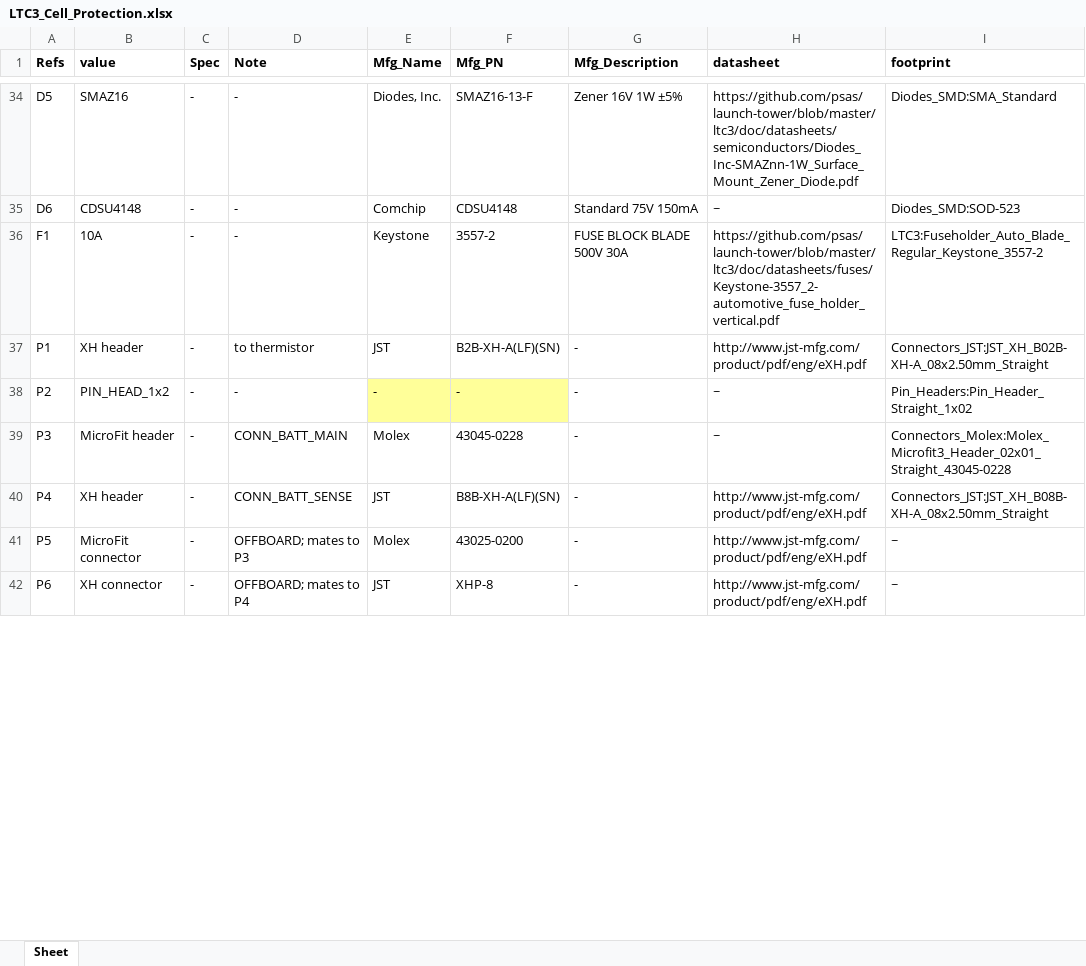
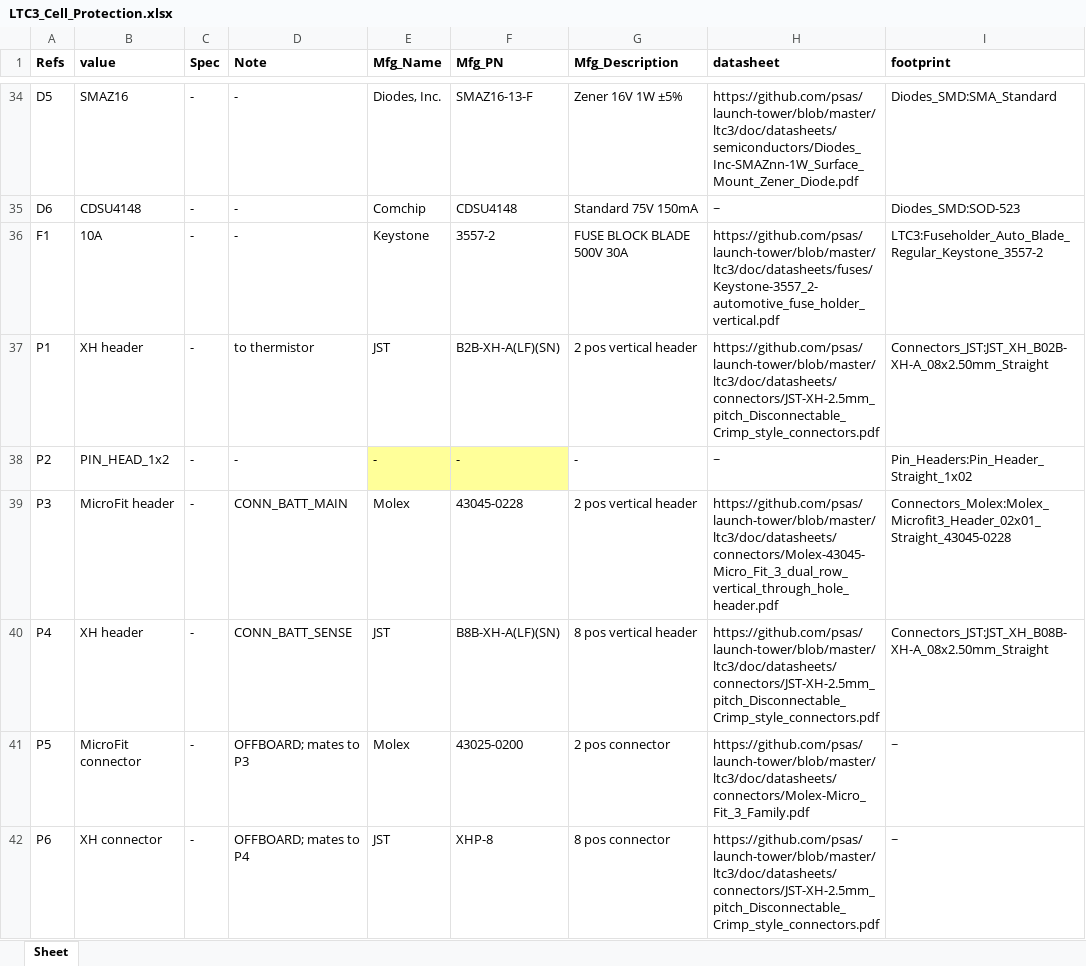
Before and after one commit to psas/launch-tower, an Excel workbook: ltc3/bom/cell_protection/LTC3_Cell_Protection.xlsx, sheet Sheet, drawn as a sheet; only a part is shown, gaps mark what is left out; values as stored, in another font and other column widths than the file's, no borders; the diff covers the shown part only; the diff names each change by its address in the sheet, - before the commit and + after, or states it on an @@ line.

Commit message:
LTC3: Minor changes to Cell Protection BOM.
Nothing that impacts PCB layout.

```diff
--- a/ltc3/bom/cell_protection/LTC3_Cell_Protection.xlsx (sheet Sheet)
+++ b/ltc3/bom/cell_protection/LTC3_Cell_Protection.xlsx (sheet Sheet)
-G37 (Mfg_Description): -
+G37 (Mfg_Description): 2 pos vertical header
-H37 (datasheet): http://www.jst-mfg.com/product/pdf/eng/eXH.pdf
+H37 (datasheet): https://github.com/psas/launch-tower/blob/master/ltc3/doc/datasheets/connectors/JST-XH-2.5mm_pitch_Disconnectable_Crimp_style_connectors.pdf
-G39 (Mfg_Description): -
+G39 (Mfg_Description): 2 pos vertical header
-H39 (datasheet): ~
+H39 (datasheet): https://github.com/psas/launch-tower/blob/master/ltc3/doc/datasheets/connectors/Molex-43045-Micro_Fit_3_dual_row_vertical_through_hole_header.pdf
-G40 (Mfg_Description): -
+G40 (Mfg_Description): 8 pos vertical header
-H40 (datasheet): http://www.jst-mfg.com/product/pdf/eng/eXH.pdf
+H40 (datasheet): https://github.com/psas/launch-tower/blob/master/ltc3/doc/datasheets/connectors/JST-XH-2.5mm_pitch_Disconnectable_Crimp_style_connectors.pdf
-G41 (Mfg_Description): -
+G41 (Mfg_Description): 2 pos connector
-H41 (datasheet): http://www.jst-mfg.com/product/pdf/eng/eXH.pdf
+H41 (datasheet): https://github.com/psas/launch-tower/blob/master/ltc3/doc/datasheets/connectors/Molex-Micro_Fit_3_Family.pdf
-G42 (Mfg_Description): -
+G42 (Mfg_Description): 8 pos connector
-H42 (datasheet): http://www.jst-mfg.com/product/pdf/eng/eXH.pdf
+H42 (datasheet): https://github.com/psas/launch-tower/blob/master/ltc3/doc/datasheets/connectors/JST-XH-2.5mm_pitch_Disconnectable_Crimp_style_connectors.pdf
```
Also changed, not shown: 11 edited cells elsewhere in this sheet, 3 other files.
